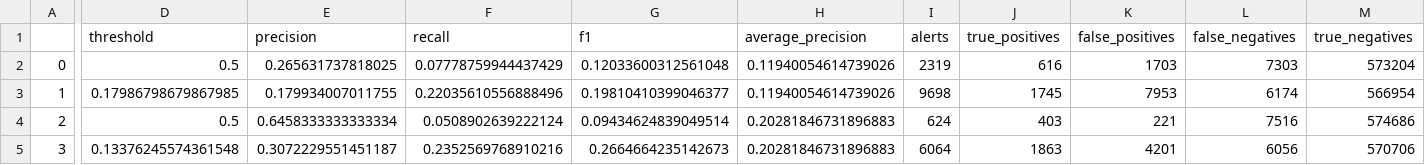
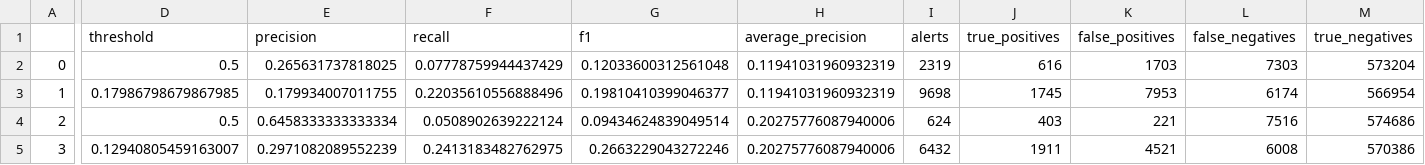
Before and after one commit to theo-mcl/ml-dm-bitcoin-heist, a CSV file: rf_experiments/exploratory_test.csv, drawn as a sheet; only a part is shown, gaps mark what is left out; the diff names each change by its address in the sheet, - before the commit and + after, or states it on an @@ line.

```diff
--- a/rf_experiments/exploratory_test.csv
+++ b/rf_experiments/exploratory_test.csv
-H2:H3 (average_precision): 0.11940054614739026
+H2:H3 (average_precision): 0.11941031960932319
-H4:H5 (average_precision): 0.20281846731896883
+H4:H5 (average_precision): 0.20275776087940006
-D5 (threshold): 0.13376245574361548
+D5 (threshold): 0.12940805459163007
-E5 (precision): 0.3072229551451187
+E5 (precision): 0.2971082089552239
-F5 (recall): 0.2352569768910216
+F5 (recall): 0.2413183482762975
-G5 (f1): 0.2664664235142673
+G5 (f1): 0.2663229043272246
-I5 (alerts): 6064
+I5 (alerts): 6432
-J5 (true_positives): 1863
+J5 (true_positives): 1911
-K5 (false_positives): 4201
+K5 (false_positives): 4521
-L5 (false_negatives): 6056
+L5 (false_negatives): 6008
-M5 (true_negatives): 570706
+M5 (true_negatives): 570386
```
Also changed, not shown: rf_experiments/confirmation_validation.csv, rf_experiments/thresholds.csv, 2 other files.
